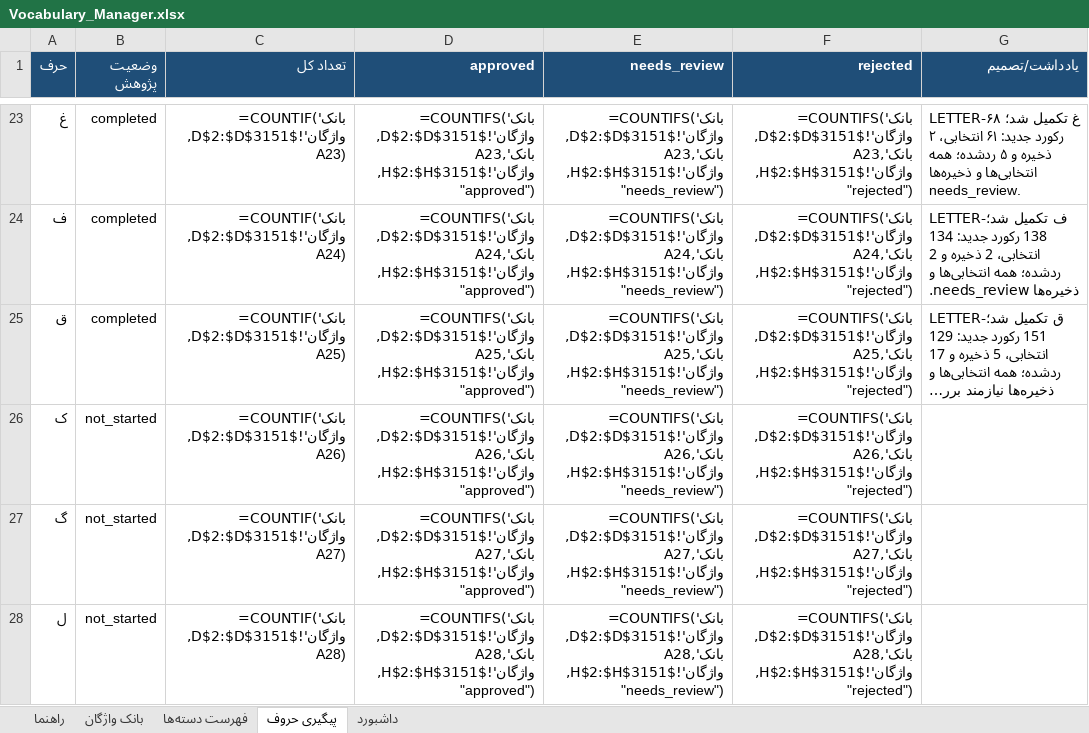
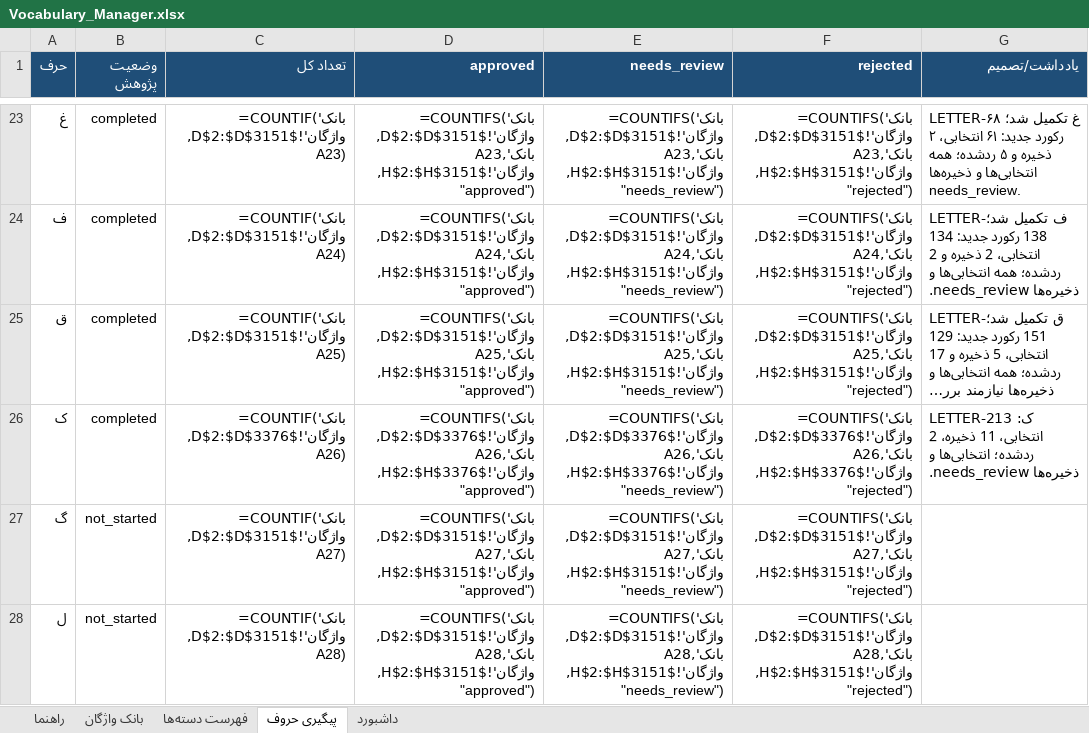
Before and after one commit to AhmadZamani031/TaghalobNameh, an Excel workbook: 03_Word_Database/Vocabulary_Manager.xlsx, sheet پیگیری حروف, drawn as a sheet; only a part is shown, gaps mark what is left out; long unchanged cells end in …; values as stored, in another font and other column widths than the file's, no borders; formulas without a stored value are shown as written; the diff names each change by its address in the sheet, - before the commit and + after, or states it on an @@ line.

Commit message:
Complete initial research for Persian letter Kaf

```diff
--- a/03_Word_Database/Vocabulary_Manager.xlsx (sheet پیگیری حروف)
+++ b/03_Word_Database/Vocabulary_Manager.xlsx (sheet پیگیری حروف)
-B26 (وضعیت پژوهش): not_started
+B26 (وضعیت پژوهش): completed
-C26 (تعداد کل): =COUNTIF('بانک واژگان'!$D$2:$D$3151,A26)
+C26 (تعداد کل): =COUNTIF('بانک واژگان'!$D$2:$D$3376,A26)
-D26 (approved): =COUNTIFS('بانک واژگان'!$D$2:$D$3151,A26,'بانک واژگان'!$H$2:$H$3151,"approved")
+D26 (approved): =COUNTIFS('بانک واژگان'!$D$2:$D$3376,A26,'بانک واژگان'!$H$2:$H$3376,"approved")
-E26 (needs_review): =COUNTIFS('بانک واژگان'!$D$2:$D$3151,A26,'بانک واژگان'!$H$2:$H$3151,"needs_review")
+E26 (needs_review): =COUNTIFS('بانک واژگان'!$D$2:$D$3376,A26,'بانک واژگان'!$H$2:$H$3376,"needs_review")
-F26 (rejected): =COUNTIFS('بانک واژگان'!$D$2:$D$3151,A26,'بانک واژگان'!$H$2:$H$3151,"rejected")
+F26 (rejected): =COUNTIFS('بانک واژگان'!$D$2:$D$3376,A26,'بانک واژگان'!$H$2:$H$3376,"rejected")
-G26 (یادداشت/تصمیم): (empty)
+G26 (یادداشت/تصمیم): LETTER-ک: 213 انتخابی، 11 ذخیره، 2 ردشده؛ انتخابی‌ها و ذخیره‌ها needs_review.
```
Also changed, not shown: sheet بانک واژگان, sheet داشبورد, 4 other files.
